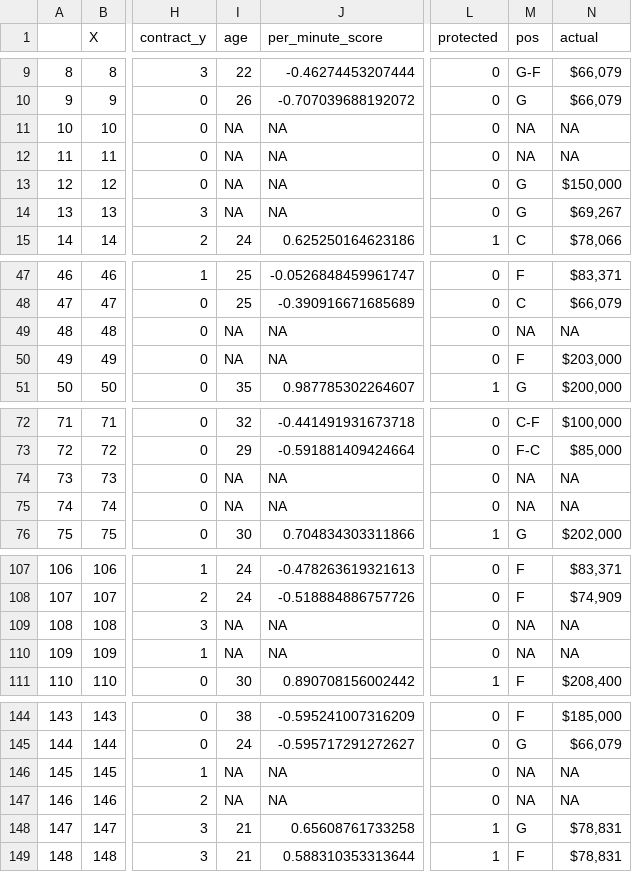
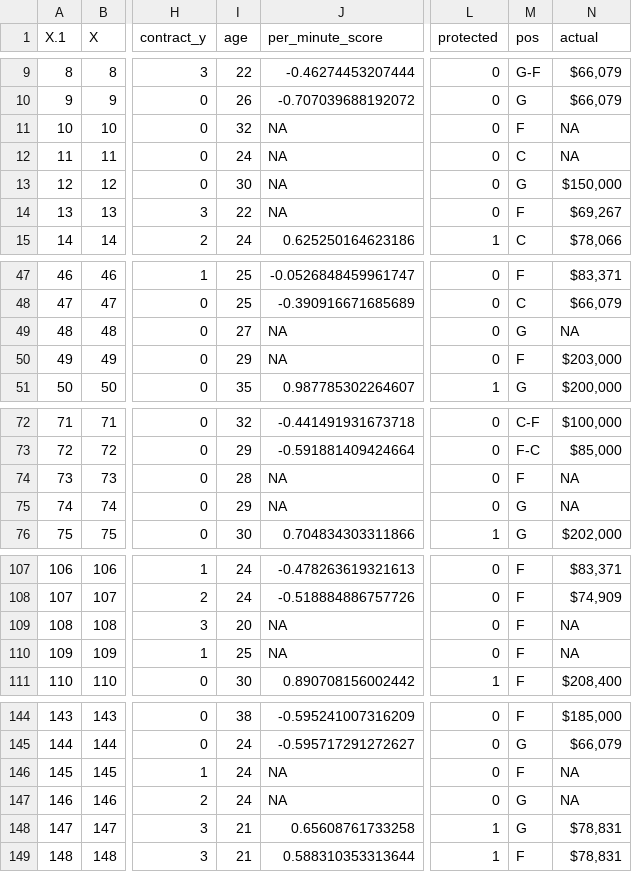
Before and after one commit to esylvester04/wnba-CMU, a CSV file: draft_ranking.csv, drawn as a sheet; only a part is shown, gaps mark what is left out; the diff covers the shown part only; the diff names each change by its address in the sheet, - before the commit and + after, or states it on an @@ line.

```diff
--- a/draft_ranking.csv
+++ b/draft_ranking.csv
-A1: (empty)
+A1: X.1
-I11 (age): NA
+I11 (age): 32
-M11 (pos): NA
+M11 (pos): F
-I12 (age): NA
+I12 (age): 24
-M12 (pos): NA
+M12 (pos): C
-I13 (age): NA
+I13 (age): 30
-I14 (age): NA
+I14 (age): 22
-M14 (pos): G
+M14 (pos): F
-I49 (age): NA
+I49 (age): 27
-M49 (pos): NA
+M49 (pos): G
-I50 (age): NA
+I50 (age): 29
-I74 (age): NA
+I74 (age): 28
-M74 (pos): NA
+M74 (pos): F
-I75 (age): NA
+I75 (age): 29
-M75 (pos): NA
+M75 (pos): G
-I109 (age): NA
+I109 (age): 20
-M109:M110 (pos): NA
+M109:M110 (pos): F
-I110 (age): NA
+I110 (age): 25
-I146:I147 (age): NA
+I146:I147 (age): 24
-M146 (pos): NA
+M146 (pos): F
-M147 (pos): NA
+M147 (pos): G
```
Also changed, not shown: 11 edited cells elsewhere in this file, 1 other file.
